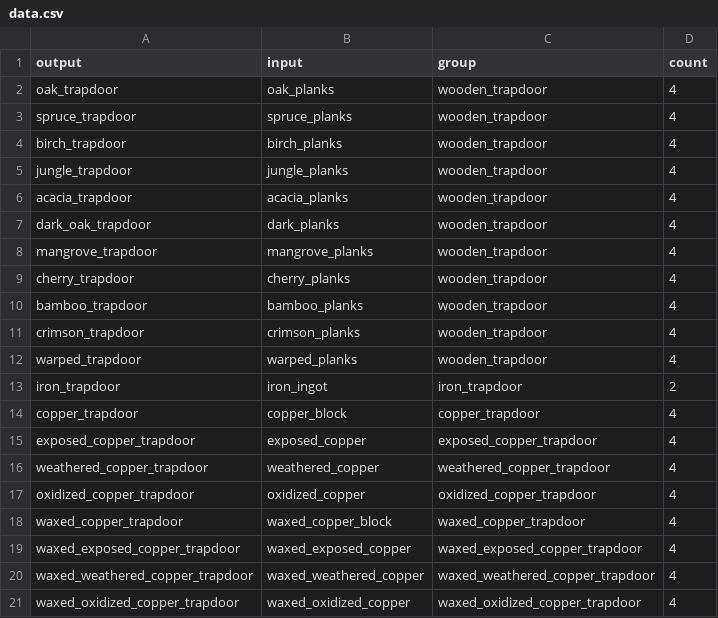
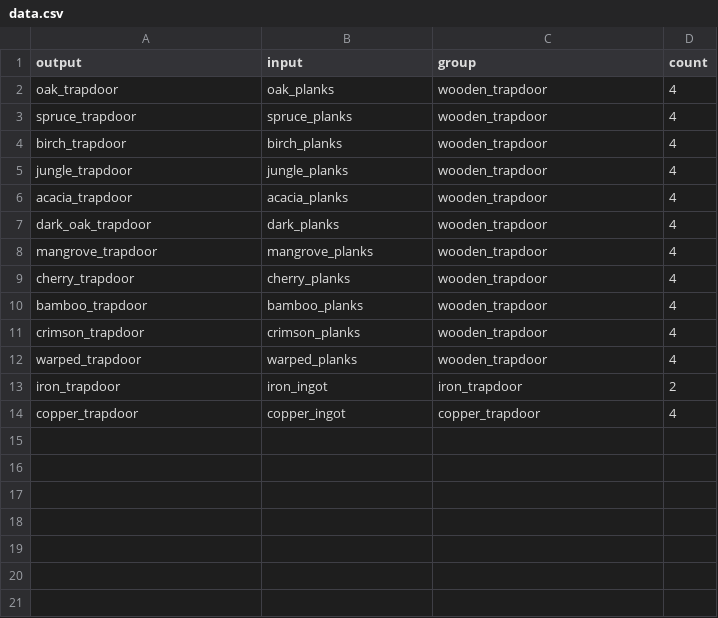
Before and after one commit to SirMaxwellSmart/Extended-Datapacks, a CSV file: data/packsData/trapdoors_extended/data.csv, drawn as a sheet.

Commit message:
Created Parity for 1.21 copper door change
Removed crafting of oxidised and waxed doors and trapdoors directly to match the change in snapshots for 1.21

```diff
--- a/data/packsData/trapdoors_extended/data.csv
+++ b/data/packsData/trapdoors_extended/data.csv
@@ -13,9 +13,2 @@ warped_trapdoor,warped_planks,wooden_trapdoor,4
 iron_trapdoor,iron_ingot,iron_trapdoor,2
-copper_trapdoor,copper_block,copper_trapdoor,4
-exposed_copper_trapdoor,exposed_copper,exposed_copper_trapdoor,4
-weathered_copper_trapdoor,weathered_copper,weathered_copper_trapdoor,4
-oxidized_copper_trapdoor,oxidized_copper,oxidized_copper_trapdoor,4
-waxed_copper_trapdoor,waxed_copper_block,waxed_copper_trapdoor,4
-waxed_exposed_copper_trapdoor,waxed_exposed_copper,waxed_exposed_copper_trapdoor,4
-waxed_weathered_copper_trapdoor,waxed_weathered_copper,waxed_weathered_copper_trapdoor,4
-waxed_oxidized_copper_trapdoor,waxed_oxidized_copper,waxed_oxidized_copper_trapdoor,4
+copper_trapdoor,copper_ingot,copper_trapdoor,4
```
Also changed, not shown: data/packsData/doors_extended/data.csv.
